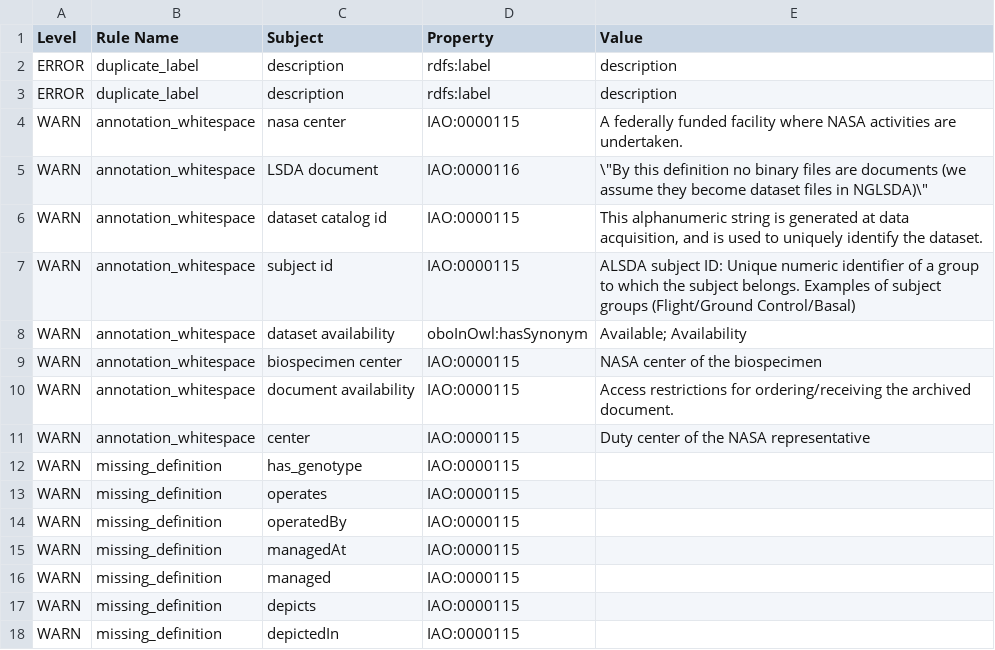
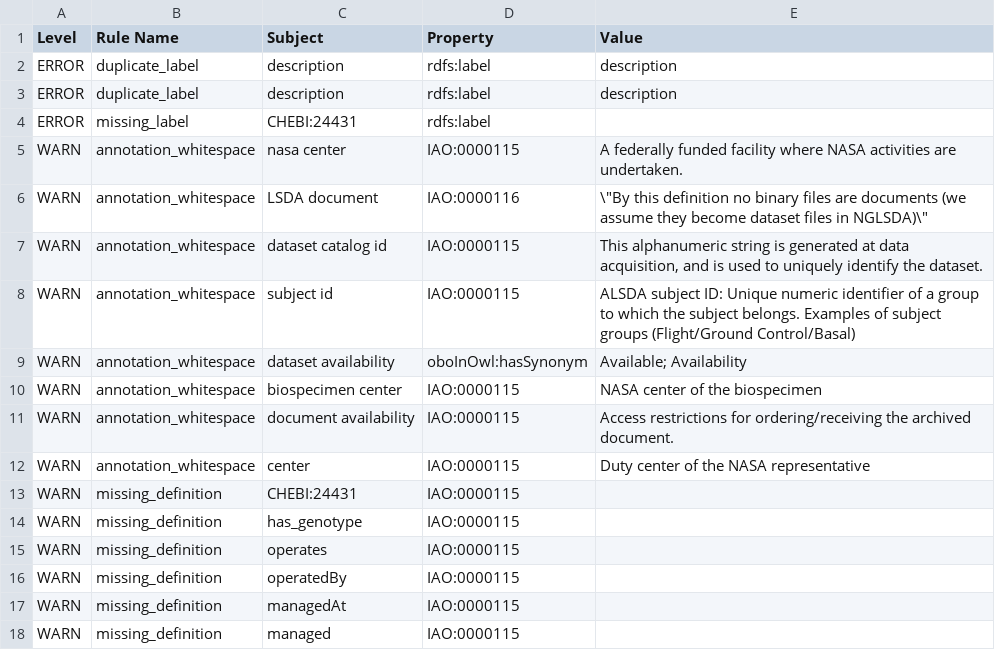
Before and after one commit to nasa/LSDAO, a TSV file: src/ontology/reports/slso-base.owl-obo-report.tsv, drawn as a sheet; only a part is shown; the shorter side is filled out with more unchanged rows.

```diff
--- a/src/ontology/reports/slso-base.owl-obo-report.tsv
+++ b/src/ontology/reports/slso-base.owl-obo-report.tsv
@@ -3,2 +3,3 @@ ERROR	duplicate_label	description	rdfs:label	description
 ERROR	duplicate_label	description	rdfs:label	description
+ERROR	missing_label	CHEBI:24431	rdfs:label	
 WARN	annotation_whitespace	nasa center	IAO:0000115	A federally funded facility where NASA activities are undertaken.
@@ -11,2 +12,3 @@ WARN	annotation_whitespace	document availability	IAO:0000115	Access restrictions
 WARN	annotation_whitespace	center	IAO:0000115	Duty center of the NASA representative
+WARN	missing_definition	CHEBI:24431	IAO:0000115	
 WARN	missing_definition	has_genotype	IAO:0000115	
```
Also changed, not shown: src/ontology/reports/slso-edit.owl-obo-report.tsv, src/ontology/reports/slso.owl-obo-report.tsv, 16 other files.
